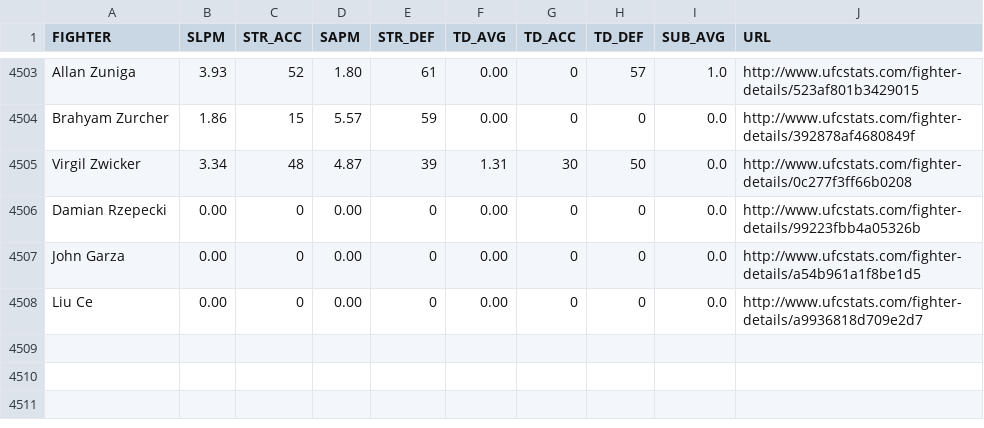
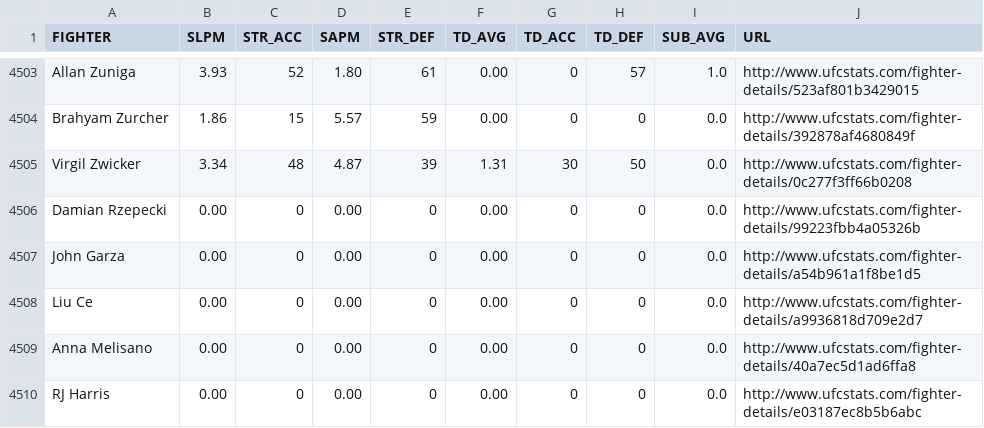
Before and after one commit to sockybobocky/ufc-data, a CSV file: ufc_fighter_tott.csv, drawn as a sheet; only a part is shown, gaps mark what is left out; the diff names each change by its address in the sheet, - before the commit and + after, or states it on an @@ line.

```diff
--- a/ufc_fighter_tott.csv
+++ b/ufc_fighter_tott.csv
+row 4509: Anna Melisano | 0.00 | 0 | 0.00 | 0 | 0.00 | 0 | 0 | 0.0 | http://www.ufcstats.com/fighter-details/40a7ec5d1ad6ffa8
+row 4510: RJ Harris | 0.00 | 0 | 0.00 | 0 | 0.00 | 0 | 0 | 0.0 | http://www.ufcstats.com/fighter-details/e03187ec8b5b6abc
```
Also changed, not shown: ufc_betting_odds.csv, ufc_fighter_details.csv, 5 other files.
